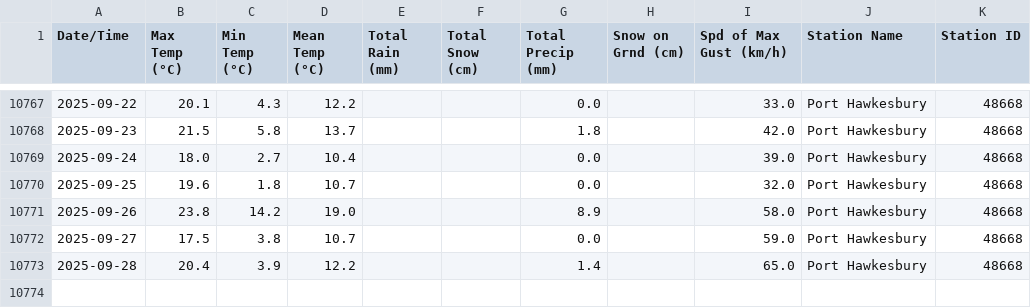
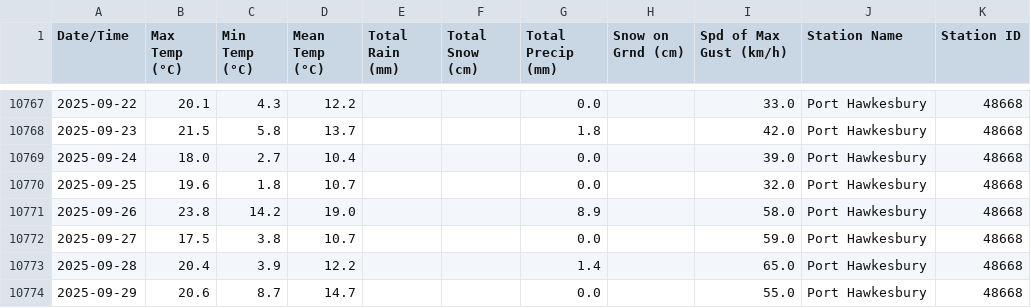
Before and after one commit to robertgwx/atl-climate-viewer, a CSV file: climate_data/NS/Port Hawkesbury_daily_data.csv, drawn as a sheet; only a part is shown, gaps mark what is left out.

```diff
--- a/climate_data/NS/Port Hawkesbury_daily_data.csv
+++ b/climate_data/NS/Port Hawkesbury_daily_data.csv
@@ -10773 +10773,2 @@ Date/Time,Max Temp (°C),Min Temp (°C),Mean Temp (°C),Total Rain (mm),Total Sn
 2025-09-28,20.4,3.9,12.2,,,1.4,,65.0,Port Hawkesbury,48668
+2025-09-29,20.6,8.7,14.7,,,0.0,,55.0,Port Hawkesbury,48668
```
Also changed, not shown: climate_data/NB/St. Stephen_daily_data.csv, climate_data/NL/Mary's Harbour_daily_data.csv, 47 other files.
